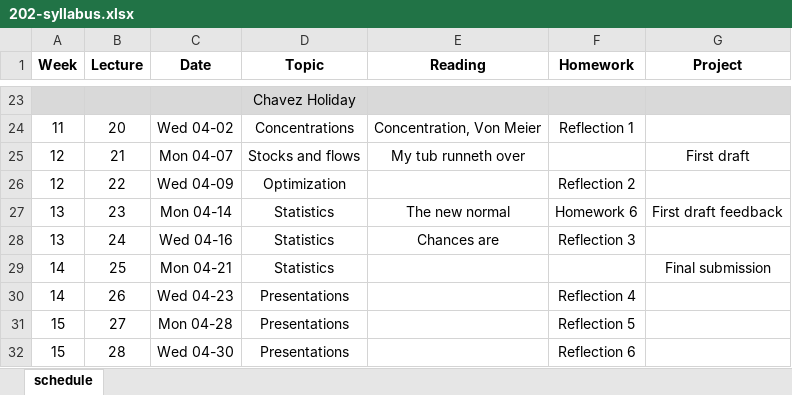
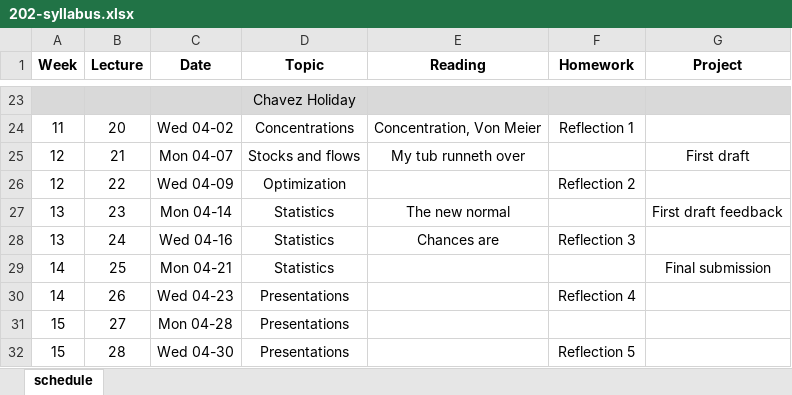
Before and after one commit to dsoto/ENSP-202, an Excel workbook: syllabus/202-syllabus.xlsx, sheet schedule, drawn as a sheet; only a part is shown, gaps mark what is left out; values as stored, in another font and other column widths than the file's, no borders; the diff names each change by its address in the sheet, - before the commit and + after, or states it on an @@ line.

Commit message:
updates syllabus

```diff
--- a/syllabus/202-syllabus.xlsx (sheet schedule)
+++ b/syllabus/202-syllabus.xlsx (sheet schedule)
-F27 (Homework): Homework 6
+F27 (Homework): (empty)
-F31 (Homework): Reflection 5
+F31 (Homework): (empty)
-F32 (Homework): Reflection 6
+F32 (Homework): Reflection 5
```
Also changed, not shown: 2 other files.
